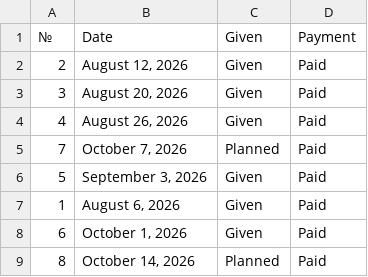
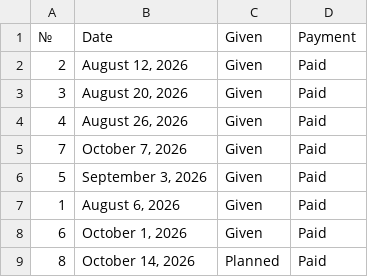
Before and after one commit to Novailoveyou/english.orlov.app, a CSV file: Elena Pilip/Payment/August September 3b415e0e4a098097b9e8f50e6df07e9d.csv, drawn as a sheet.

```diff
--- a/Elena Pilip/Payment/August September 3b415e0e4a098097b9e8f50e6df07e9d.csv
+++ b/Elena Pilip/Payment/August September 3b415e0e4a098097b9e8f50e6df07e9d.csv
@@ -4,3 +4,3 @@
 4,"August 26, 2026",Given,Paid
-7,"October 7, 2026",Planned,Paid
+7,"October 7, 2026",Given,Paid
 5,"September 3, 2026",Given,Paid
```
Also changed, not shown: Elena Pilip/Homework 25439da27496401098e0d34842743b17.csv, 23 other files.
